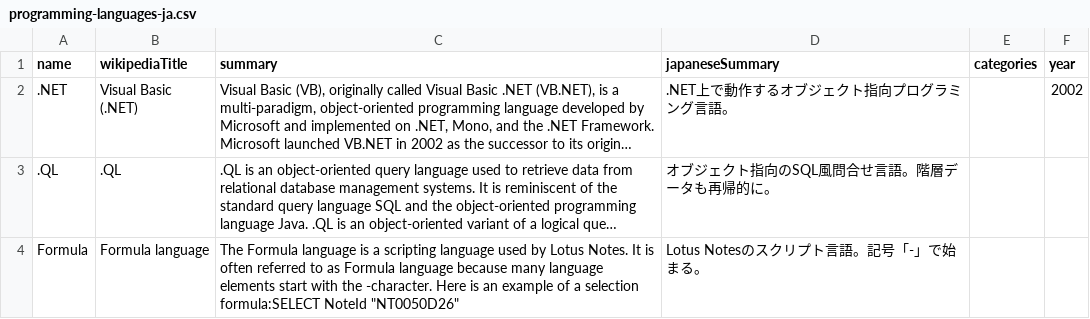
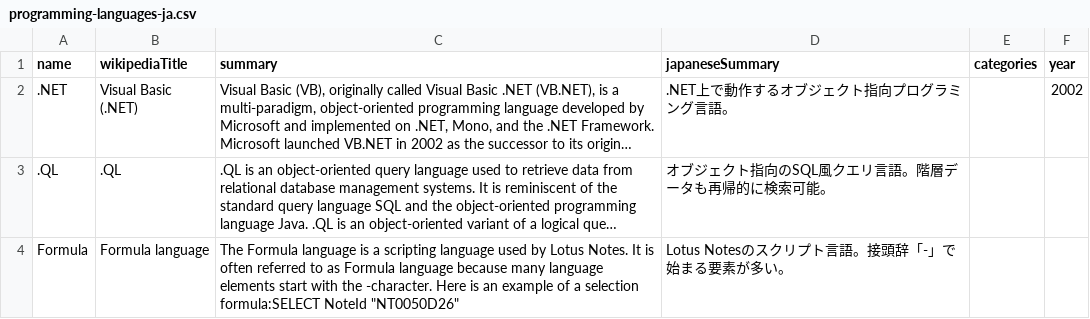
Before and after one commit to ulxsth/2506-hackz-brachio, a CSV file: scripts/translate-to-japanese/output/programming-languages-ja.csv, drawn as a sheet; long unchanged cells end in …; the diff names each change by its address in the sheet, - before the commit and + after, or states it on an @@ line.

```diff
--- a/scripts/translate-to-japanese/output/programming-languages-ja.csv
+++ b/scripts/translate-to-japanese/output/programming-languages-ja.csv
-D3 (japaneseSummary): オブジェクト指向のSQL風問合せ言語。階層データも再帰的に。
+D3 (japaneseSummary): オブジェクト指向のSQL風クエリ言語。階層データも再帰的に検索可能。
-D4 (japaneseSummary): Lotus Notesのスクリプト言語。記号「-」で始まる。
+D4 (japaneseSummary): Lotus Notesのスクリプト言語。接頭辞「-」で始まる要素が多い。
```
Also changed, not shown: 3 other files.
